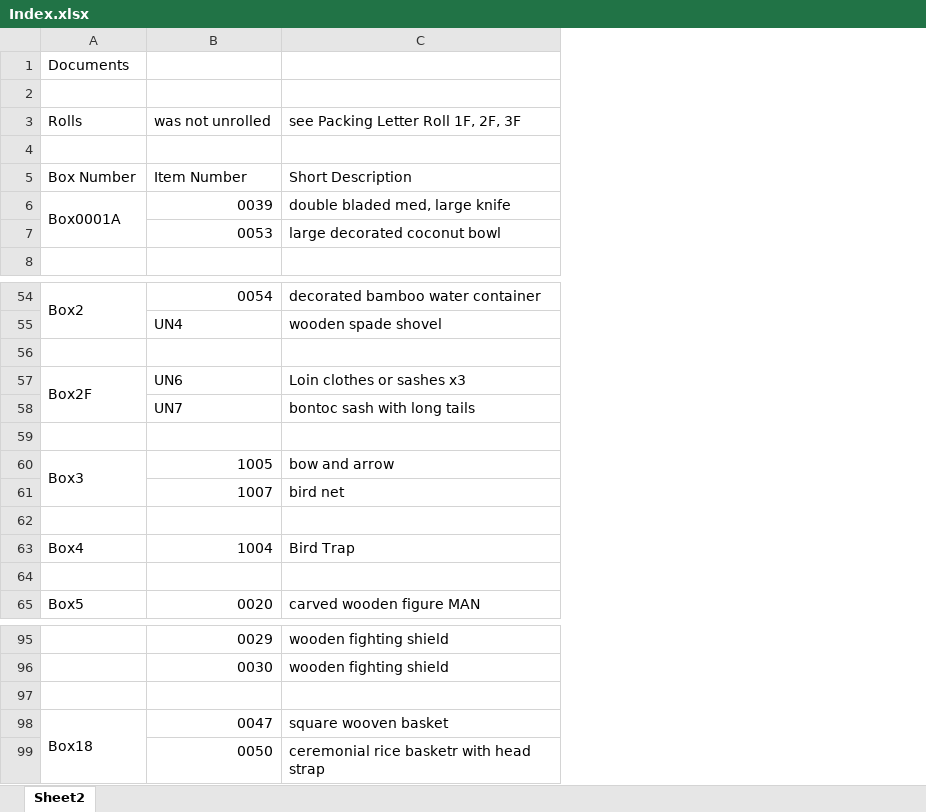
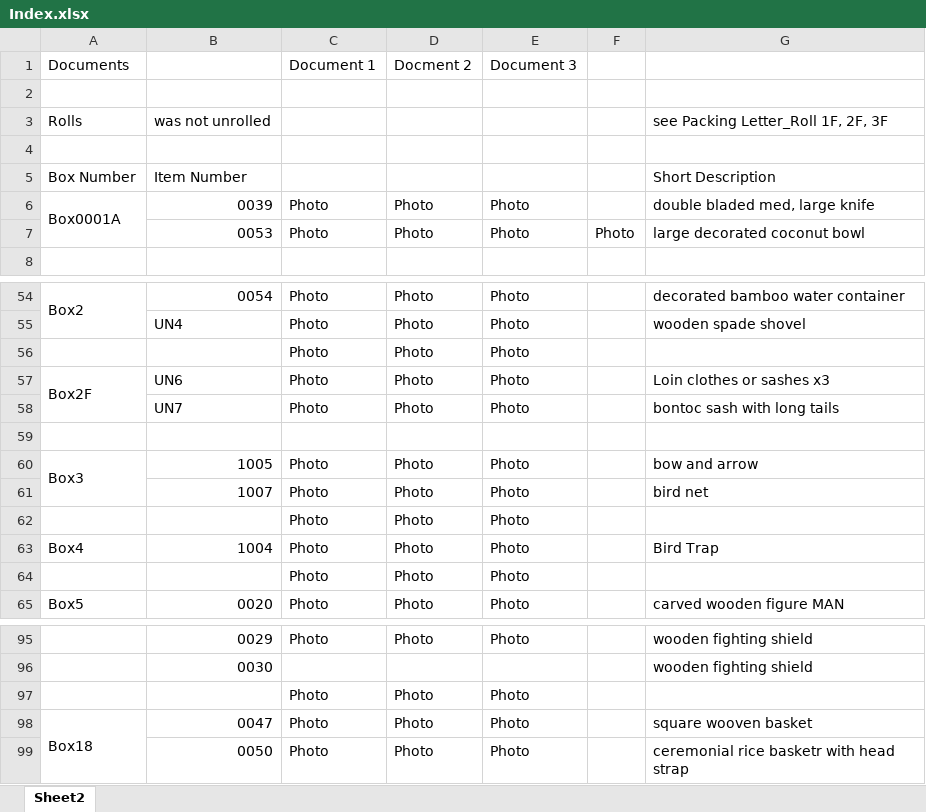
Before and after one commit to mpgoettl/uwecMuseum, an Excel workbook: Index.xlsx, sheet Sheet2, drawn as a sheet; only a part is shown, gaps mark what is left out; values as stored, in another font and other column widths than the file's, no cell formats; addresses are those after the commit; the diff names each change by its address in the sheet, - before the commit and + after, or states it on an @@ line.

```diff
--- a/Index.xlsx (sheet Sheet2)
+++ b/Index.xlsx (sheet Sheet2)
+column C (Document 1), rows 6-7: Photo | Photo; rows 54-65: Photo | Photo | Photo | Photo | Photo |  | Photo | Photo | Photo | Photo | Photo | Photo; rows 95-99: Photo |  | Photo | Photo | Photo
+column D (Docment 2), rows 6-7: Photo | Photo; rows 54-65: Photo | Photo | Photo | Photo | Photo |  | Photo | Photo | Photo | Photo | Photo | Photo; rows 95-99: Photo |  | Photo | Photo | Photo
+column E (Document 3), rows 6-7: Photo | Photo; rows 54-65: Photo | Photo | Photo | Photo | Photo |  | Photo | Photo | Photo | Photo | Photo | Photo; rows 95-99: Photo |  | Photo | Photo | Photo
+column F, row 7: Photo
-G3: see Packing Letter Roll 1F, 2F, 3F
+G3: see Packing Letter_Roll 1F, 2F, 3F
-row 56: (empty)
+row 56:  |  | Photo | Photo | Photo
-row 62: (empty)
+row 62:  |  | Photo | Photo | Photo
-row 64: (empty)
+row 64:  |  | Photo | Photo | Photo
-row 97: (empty)
+row 97:  |  | Photo | Photo | Photo
```
Also changed, not shown: cell formats, 5 other files.
